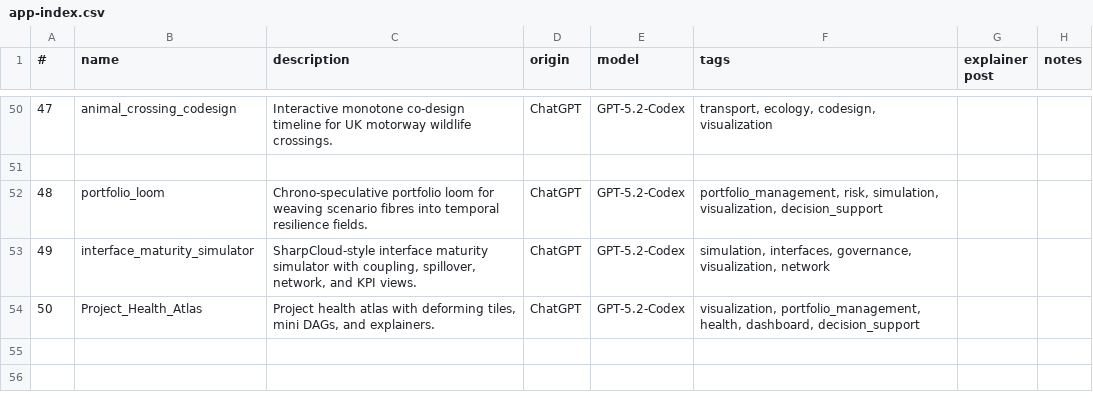
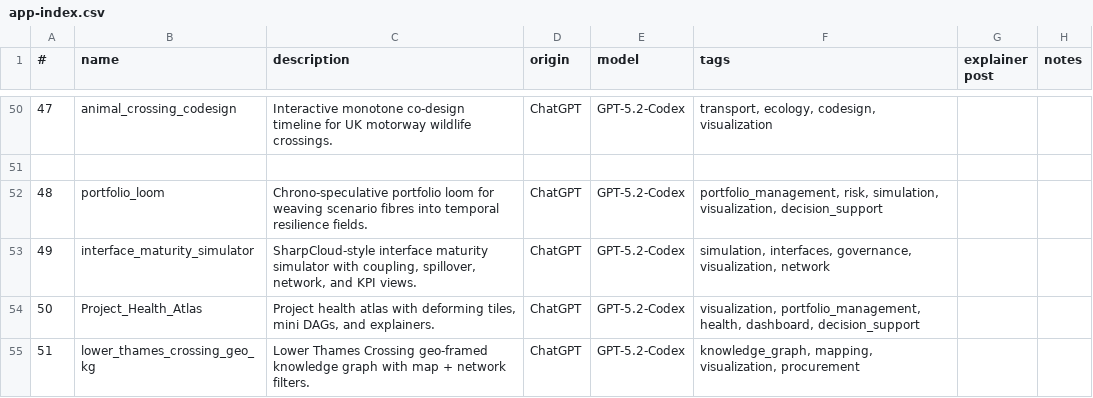
Before and after one commit to lawrencerowland/Project-web-apps, a CSV file: app-index.csv, drawn as a sheet; only a part is shown, gaps mark what is left out; the diff names each change by its address in the sheet, - before the commit and + after, or states it on an @@ line.

Commit message:
Add Lower Thames Crossing geo knowledge graph app

```diff
--- a/app-index.csv
+++ b/app-index.csv
+row 55: 51 | lower_thames_crossing_geo_kg | Lower Thames Crossing geo-framed knowledge graph with map + network filters. | ChatGPT | GPT-5.2-Codex | knowledge_graph, mapping, visualization, procurement
```
Also changed, not shown: 1 other file.
